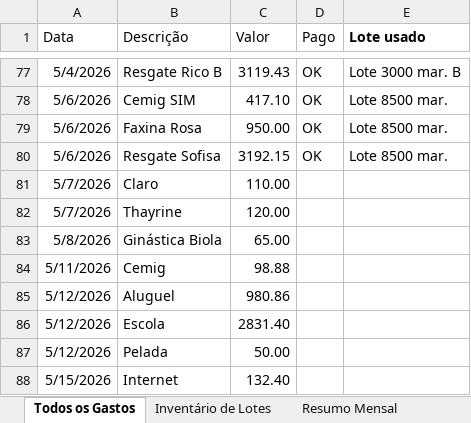
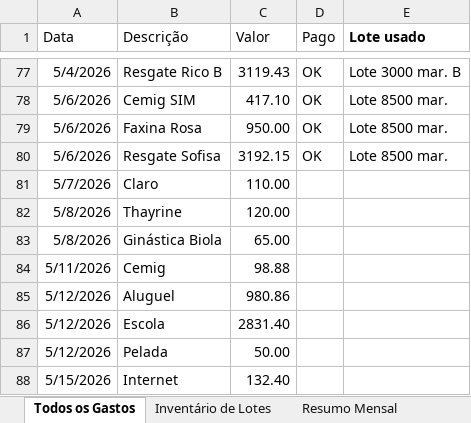
Before and after one commit to WevertonGomesCosta/payment-investment-allocation, an Excel workbook: dados/dados_financeiros.xlsx, sheet Todos os Gastos, drawn as a sheet; only a part is shown, gaps mark what is left out; values as stored, in another font and other column widths than the file's, no borders; charts and pictures not drawn; the diff names each change by its address in the sheet, - before the commit and + after, or states it on an @@ line.

Commit message:
update data

```diff
--- a/dados/dados_financeiros.xlsx (sheet Todos os Gastos)
+++ b/dados/dados_financeiros.xlsx (sheet Todos os Gastos)
-A82 (Data): 5/7/2026
+A82 (Data): 5/8/2026
```
Also changed, not shown: sheet Inventário de Lotes, charts or pictures.
